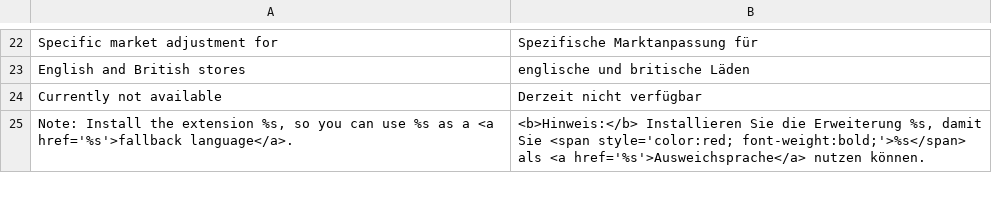
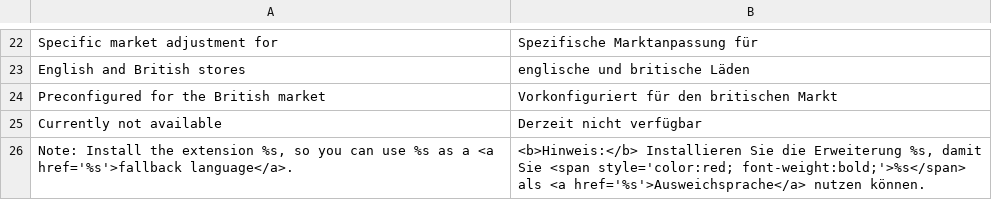
Before and after one commit to MaWoScha/German_LocalePack_en_GB, a CSV file: app/locale/de_DE/German_LocaleGb.csv, drawn as a sheet; only a part is shown, gaps mark what is left out; the diff names each change by its address in the sheet, - before the commit and + after, or states it on an @@ line.

```diff
--- a/app/locale/de_DE/German_LocaleGb.csv
+++ b/app/locale/de_DE/German_LocaleGb.csv
+row 24: Preconfigured for the British market | Vorkonfiguriert für den britischen Markt
```
Also changed, not shown: app/locale/en_GB/German_LocaleGb.csv, app/locale/en_GB/Mage_Catalog.csv, 8 other files.
